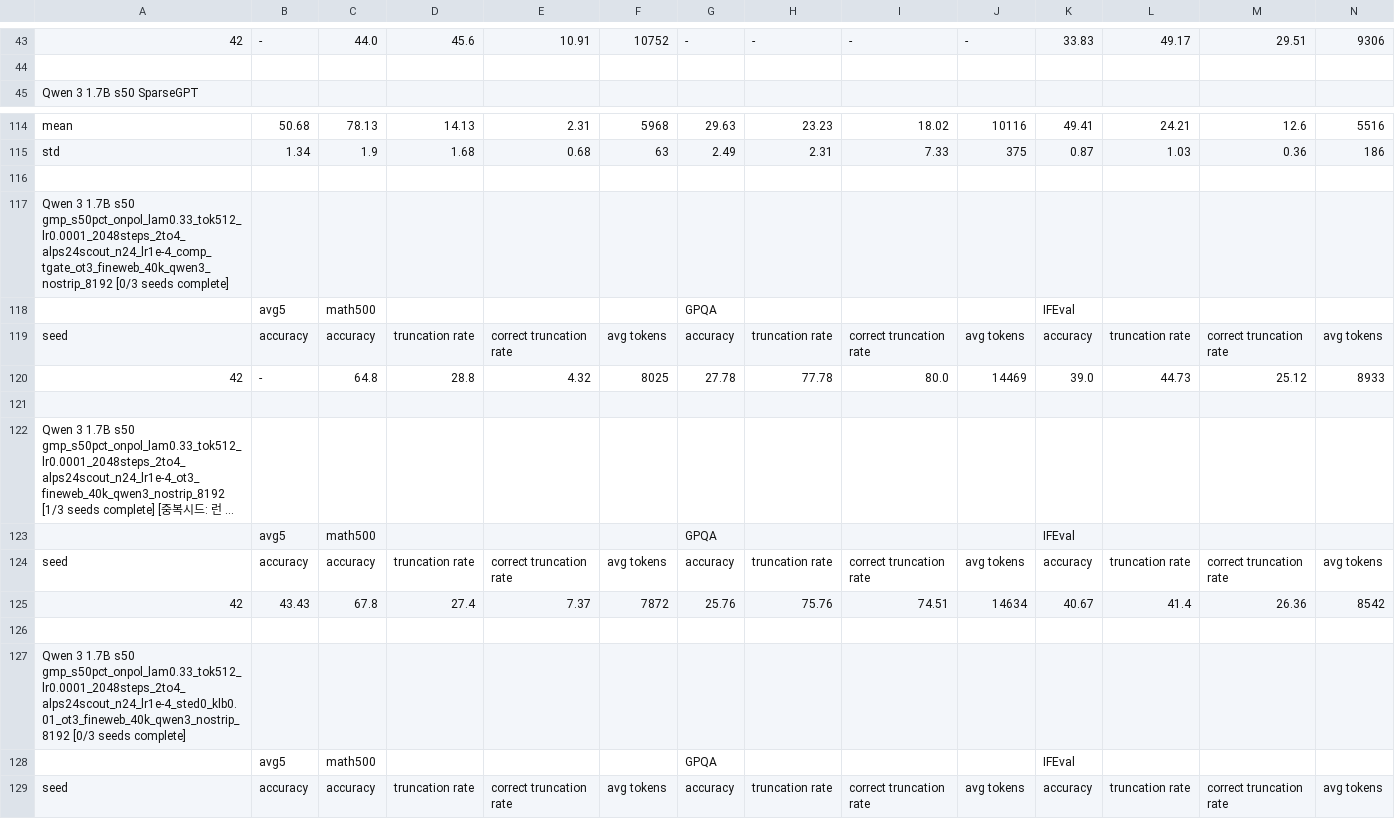
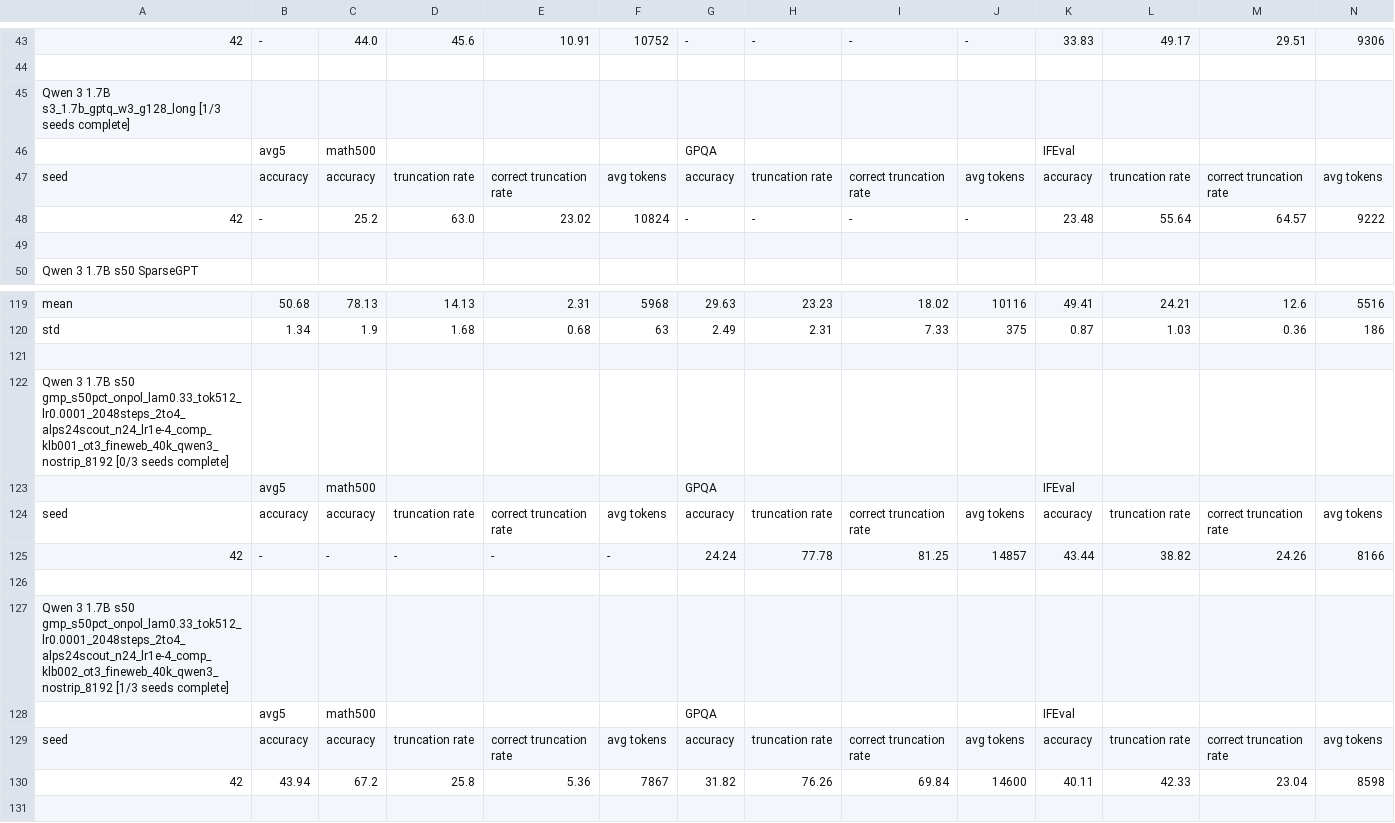
Before and after one commit to cosmos1030/onpolicyelsa_code, a TSV file: long_tsv_results/1.7b/long_results_1.7b.tsv, drawn as a sheet; only a part is shown, gaps mark what is left out; the shorter side is filled out with more unchanged rows; long unchanged cells end in …; rows hold the shown columns only; the diff names each change by its address in the sheet, - before the commit and + after, or states it on an @@ line.

Commit message:
harvest: refreshed long/strict TSVs (2026-10-06 07:39:19)

```diff
--- a/long_tsv_results/1.7b/long_results_1.7b.tsv
+++ b/long_tsv_results/1.7b/long_results_1.7b.tsv
+row 45: Qwen 3 1.7B s3_1.7b_gptq_w3_g128_long [1/3 seeds complete]
+row 46:  | avg5 | math500 |  |  |  | GPQA |  |  |  | IFEval
+row 47: seed | accuracy | accuracy | truncation rate | correct truncation rate | avg tokens | accuracy | truncation rate | correct truncation rate | avg tokens | accuracy | truncation rate | correct truncation rate | avg tokens
+row 48: 42 | - | 25.2 | 63.0 | 23.02 | 10824 | - | - | - | - | 23.48 | 55.64 | 64.57 | 9222
+row 49: (empty)
+row 121: (empty)
+row 122: Qwen 3 1.7B s50 gmp_s50pct_onpol_lam0.33_tok512_lr0.0001_2048steps_2to4_alps24scout_n24_lr1e-4_comp_klb001_ot3_fineweb_40k_qwen3_nostrip_8192 [0/3 seeds complete]
+row 123:  | avg5 | math500 |  |  |  | GPQA |  |  |  | IFEval
+row 124: seed | accuracy | accuracy | truncation rate | correct truncation rate | avg tokens | accuracy | truncation rate | correct truncation rate | avg tokens | accuracy | truncation rate | correct truncation rate | avg tokens
+row 125: 42 | - | - | - | - | - | 24.24 | 77.78 | 81.25 | 14857 | 43.44 | 38.82 | 24.26 | 8166
+row 126: (empty)
+row 127: Qwen 3 1.7B s50 gmp_s50pct_onpol_lam0.33_tok512_lr0.0001_2048steps_2to4_alps24scout_n24_lr1e-4_comp_klb002_ot3_fineweb_40k_qwen3_nostrip_8192 [1/3 seeds complete]
+row 128:  | avg5 | math500 |  |  |  | GPQA |  |  |  | IFEval
+row 129: seed | accuracy | accuracy | truncation rate | correct truncation rate | avg tokens | accuracy | truncation rate | correct truncation rate | avg tokens | accuracy | truncation rate | correct truncation rate | avg tokens
+row 130: 42 | 43.94 | 67.2 | 25.8 | 5.36 | 7867 | 31.82 | 76.26 | 69.84 | 14600 | 40.11 | 42.33 | 23.04 | 8598
```
Also changed, not shown: long_tsv_results/1.7b/runs_1.7b.tsv, long_tsv_results/strict/1.7b/strict_results_1.7b.tsv, 1 other file.
